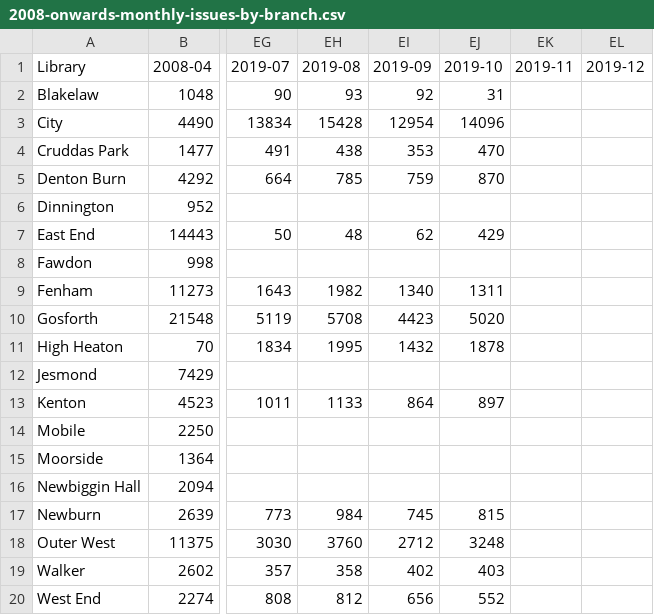
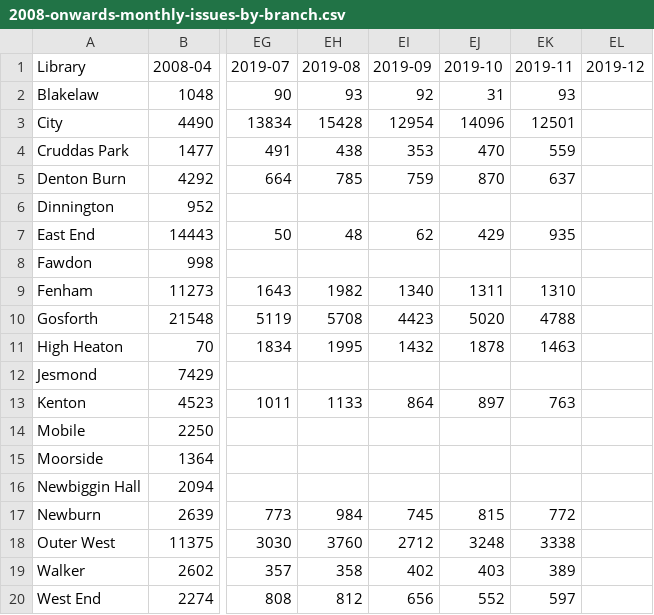
Before and after one commit to ToonLibraries/library-open-data, a CSV file: loans/2008-onwards-monthly-issues-by-branch.csv, drawn as a sheet; only a part is shown, gaps mark what is left out; the diff names each change by its address in the sheet, - before the commit and + after, or states it on an @@ line.

Commit message:
Updated with Nov 2019 figures

```diff
--- a/loans/2008-onwards-monthly-issues-by-branch.csv
+++ b/loans/2008-onwards-monthly-issues-by-branch.csv
-EK2 (2019-11): (empty)
+EK2 (2019-11): 93
-EK3 (2019-11): (empty)
+EK3 (2019-11): 12501
-EK4 (2019-11): (empty)
+EK4 (2019-11): 559
-EK5 (2019-11): (empty)
+EK5 (2019-11): 637
-EK7 (2019-11): (empty)
+EK7 (2019-11): 935
-EK9 (2019-11): (empty)
+EK9 (2019-11): 1310
-EK10 (2019-11): (empty)
+EK10 (2019-11): 4788
-EK11 (2019-11): (empty)
+EK11 (2019-11): 1463
-EK13 (2019-11): (empty)
+EK13 (2019-11): 763
-EK17 (2019-11): (empty)
+EK17 (2019-11): 772
-EK18 (2019-11): (empty)
+EK18 (2019-11): 3338
-EK19 (2019-11): (empty)
+EK19 (2019-11): 389
-EK20 (2019-11): (empty)
+EK20 (2019-11): 597
```
